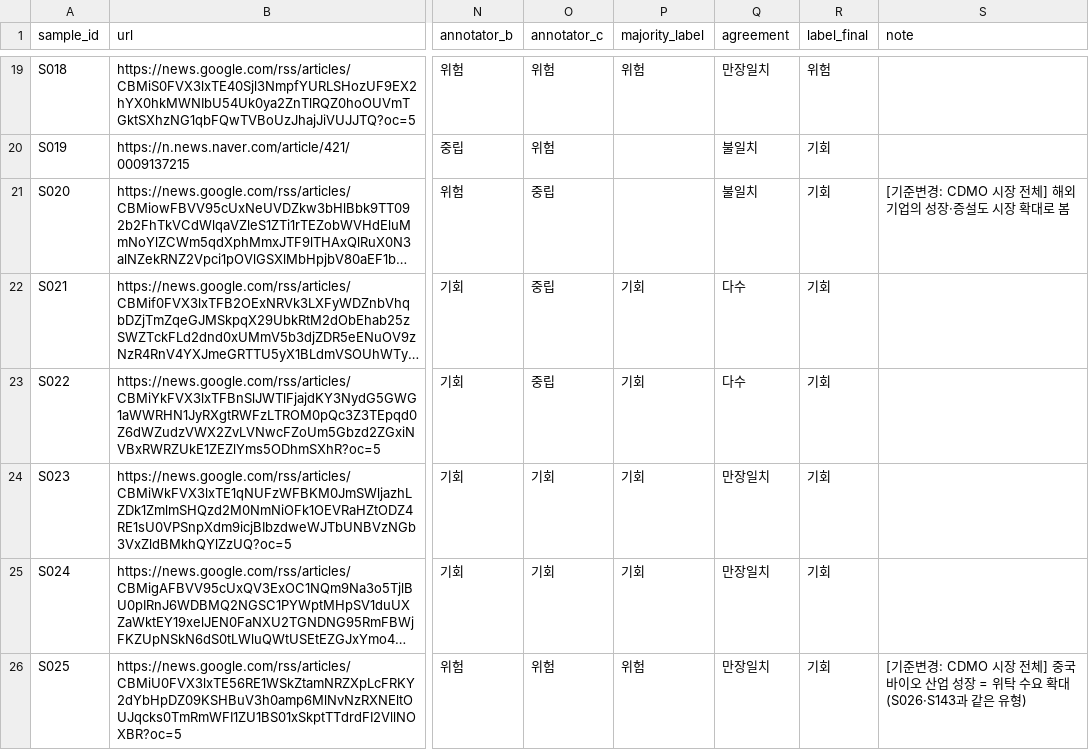
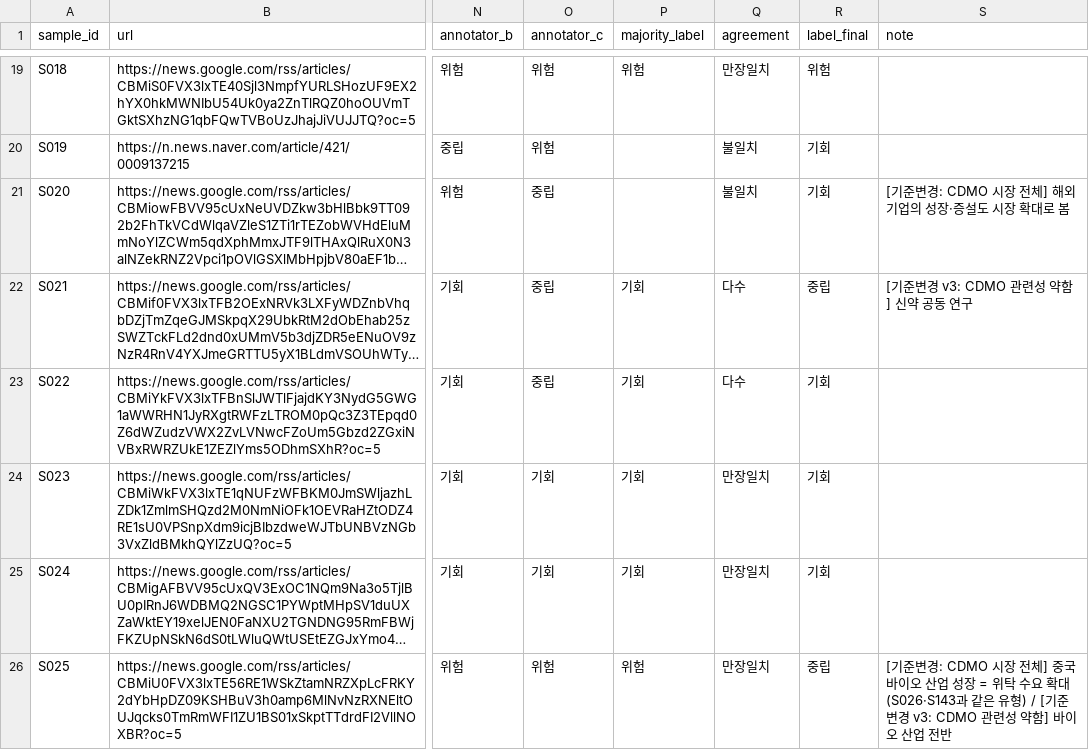
Before and after one commit to AI-Campus-1st/mid_proj_bio, a CSV file: data/eval/sentiment_sample.csv, drawn as a sheet; only a part is shown, gaps mark what is left out; long unchanged cells end in …; the diff covers the shown part only; the diff names each change by its address in the sheet, - before the commit and + after, or states it on an @@ line.

```diff
--- a/data/eval/sentiment_sample.csv
+++ b/data/eval/sentiment_sample.csv
-R22 (label_final): 기회
+R22 (label_final): 중립
-S22 (note): (empty)
+S22 (note): [기준변경 v3: CDMO 관련성 약함] 신약 공동 연구
-R26 (label_final): 기회
+R26 (label_final): 중립
-S26 (note): …유형)
+S26 (note): …유형) / [기준변경 v3: CDMO 관련성 약함] 바이오 산업 전반
```
Also changed, not shown: 30 edited cells elsewhere in this file, 4 other files.
